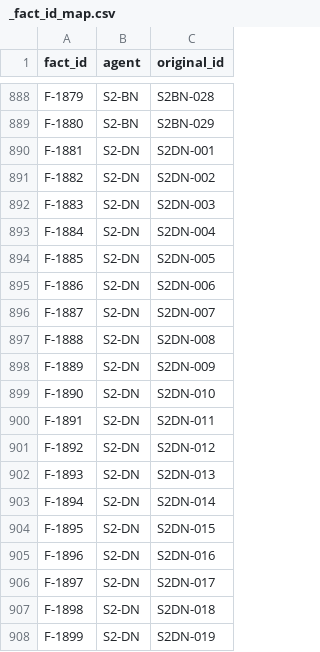
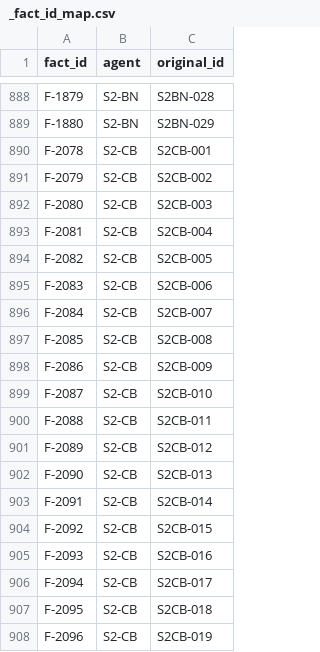
Before and after one commit to Mo-zZaAa/learning_tokens, a CSV file: db/_fact_id_map.csv, drawn as a sheet; only a part is shown, gaps mark what is left out; the shorter side is filled out with more unchanged rows; the diff covers the shown part only.

```diff
--- a/db/_fact_id_map.csv
+++ b/db/_fact_id_map.csv
@@ -889 +889,20 @@ F-1879,S2-BN,S2BN-028
 F-1880,S2-BN,S2BN-029
+F-2078,S2-CB,S2CB-001
+F-2079,S2-CB,S2CB-002
+F-2080,S2-CB,S2CB-003
+F-2081,S2-CB,S2CB-004
+F-2082,S2-CB,S2CB-005
+F-2083,S2-CB,S2CB-006
+F-2084,S2-CB,S2CB-007
+F-2085,S2-CB,S2CB-008
+F-2086,S2-CB,S2CB-009
+F-2087,S2-CB,S2CB-010
+F-2088,S2-CB,S2CB-011
+F-2089,S2-CB,S2CB-012
+F-2090,S2-CB,S2CB-013
+F-2091,S2-CB,S2CB-014
+F-2092,S2-CB,S2CB-015
+F-2093,S2-CB,S2CB-016
+F-2094,S2-CB,S2CB-017
+F-2095,S2-CB,S2CB-018
+F-2096,S2-CB,S2CB-019
```
Also changed, not shown: 44 added rows elsewhere in this file, 5 other files.
